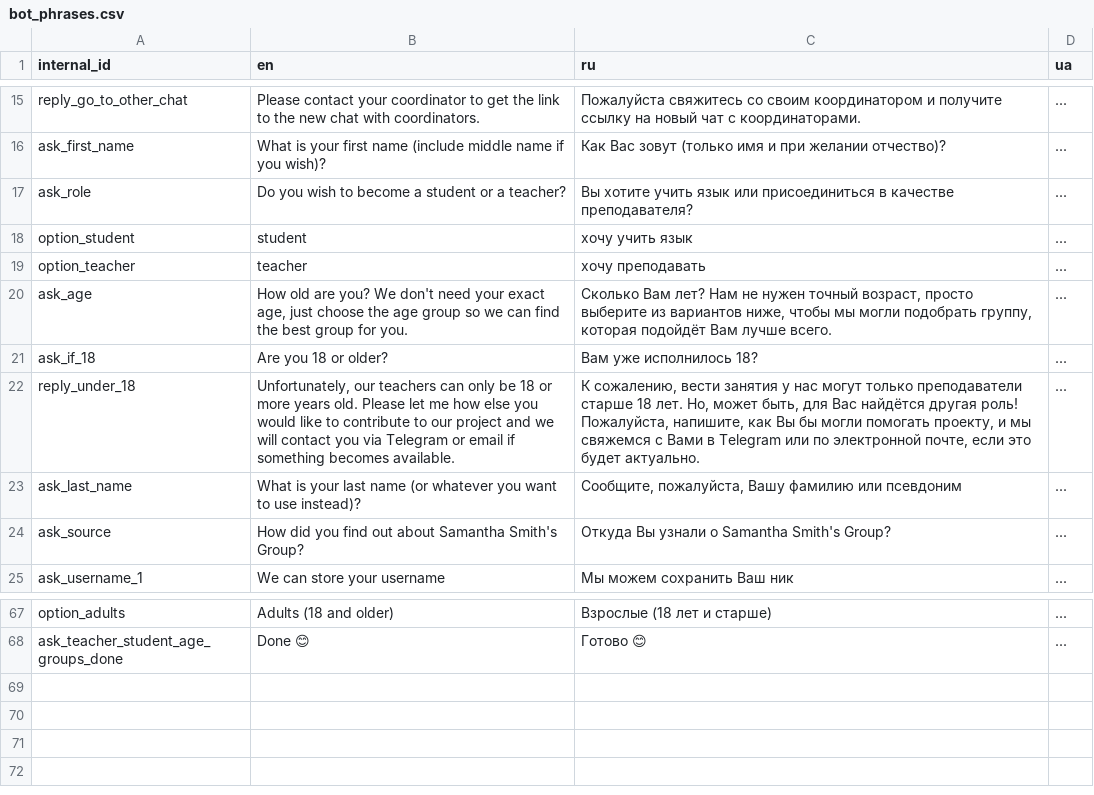
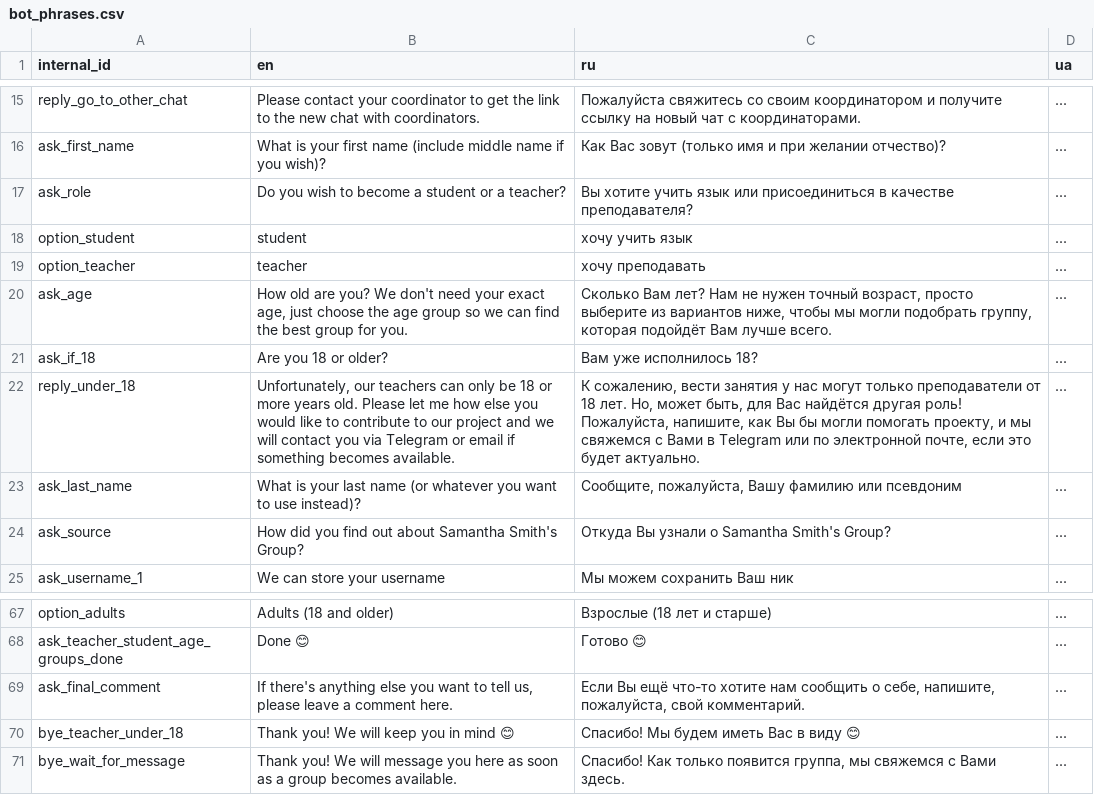
Before and after one commit to samanthasgroup/samanthas-telegram-bot, a CSV file: data/bot_phrases.csv, drawn as a sheet; only a part is shown, gaps mark what is left out.

Commit message:
add comment for teacher under 18, rename attrs in `UserData`

```diff
--- a/data/bot_phrases.csv
+++ b/data/bot_phrases.csv
@@ -21,3 +21,3 @@ ask_age,"How old are you? We don't need your exact age, just choose the age grou
 ask_if_18,Are you 18 or older?,Вам уже исполнилось 18?,...
-reply_under_18,"Unfortunately, our teachers can only be 18 or more years old. Please let me how else you would like to contribute to our project and we will contact you via Telegram or email if something becomes available.","К сожалению, вести занятия у нас могут только преподаватели старше 18 лет. Но, может быть, для Вас найдётся другая роль! Пожалуйста, напишите, как Вы бы могли помогать проекту, и мы свяжемся с Вами в Telegram или по электронной почте, если это будет актуально.",...
+reply_under_18,"Unfortunately, our teachers can only be 18 or more years old. Please let me how else you would like to contribute to our project and we will contact you via Telegram or email if something becomes available.","К сожалению, вести занятия у нас могут только преподаватели от 18 лет. Но, может быть, для Вас найдётся другая роль! Пожалуйста, напишите, как Вы бы могли помогать проекту, и мы свяжемся с Вами в Telegram или по электронной почте, если это будет актуально.",...
 ask_last_name,What is your last name (or whatever you want to use instead)?,"Сообщите, пожалуйста, Вашу фамилию или псевдоним",...
@@ -68 +68,4 @@ option_adults,Adults (18 and older),Взрослые (18 лет и старше)
 ask_teacher_student_age_groups_done,Done 😊,Готово 😊,...
+ask_final_comment,"If there's anything else you want to tell us, please leave a comment here.","Если Вы ещё что-то хотите нам сообщить о себе, напишите, пожалуйста, свой комментарий.",...
+bye_teacher_under_18,Thank you! We will keep you in mind 😊,Спасибо! Мы будем иметь Вас в виду 😊,...
+bye_wait_for_message,Thank you! We will message you here as soon as a group becomes available.,"Спасибо! Как только появится группа, мы свяжемся с Вами здесь.",...
```
Also changed, not shown: 2 other files.
